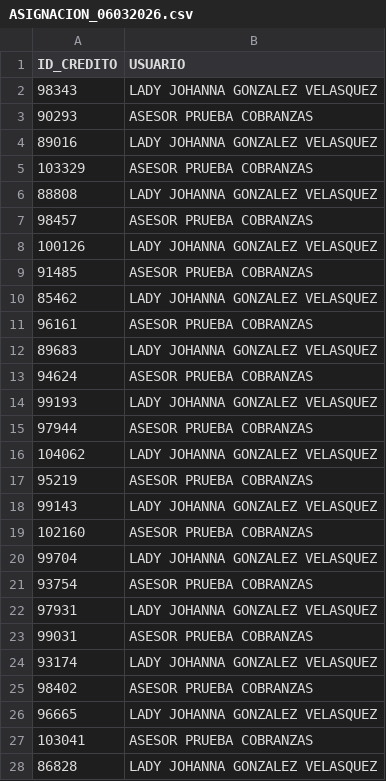
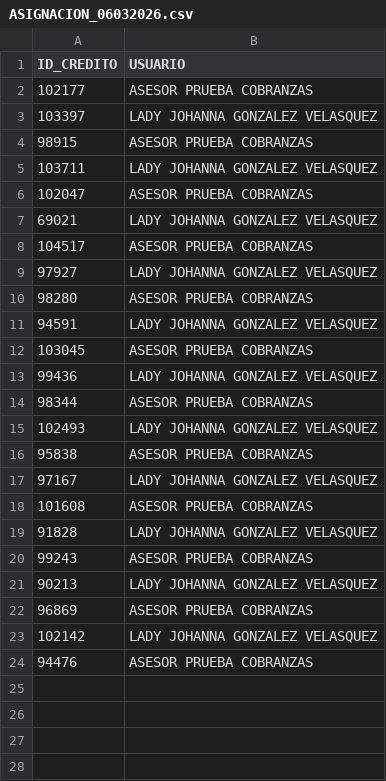
Before and after one commit to excsxavox/carteramora, a CSV file: destino/2026/06/ASIGNACION_06032026.csv, drawn as a sheet; only a part is shown; the diff covers the shown part only.

```diff
--- a/destino/2026/06/ASIGNACION_06032026.csv
+++ b/destino/2026/06/ASIGNACION_06032026.csv
@@ -1,28 +1,24 @@
 ID_CREDITO,USUARIO
-98343,LADY JOHANNA GONZALEZ VELASQUEZ
-90293,ASESOR PRUEBA COBRANZAS
-89016,LADY JOHANNA GONZALEZ VELASQUEZ
-103329,ASESOR PRUEBA COBRANZAS
-88808,LADY JOHANNA GONZALEZ VELASQUEZ
-98457,ASESOR PRUEBA COBRANZAS
-100126,LADY JOHANNA GONZALEZ VELASQUEZ
-91485,ASESOR PRUEBA COBRANZAS
-85462,LADY JOHANNA GONZALEZ VELASQUEZ
-96161,ASESOR PRUEBA COBRANZAS
-89683,LADY JOHANNA GONZALEZ VELASQUEZ
-94624,ASESOR PRUEBA COBRANZAS
-99193,LADY JOHANNA GONZALEZ VELASQUEZ
-97944,ASESOR PRUEBA COBRANZAS
-104062,LADY JOHANNA GONZALEZ VELASQUEZ
-95219,ASESOR PRUEBA COBRANZAS
-99143,LADY JOHANNA GONZALEZ VELASQUEZ
-102160,ASESOR PRUEBA COBRANZAS
-99704,LADY JOHANNA GONZALEZ VELASQUEZ
-93754,ASESOR PRUEBA COBRANZAS
-97931,LADY JOHANNA GONZALEZ VELASQUEZ
-99031,ASESOR PRUEBA COBRANZAS
-93174,LADY JOHANNA GONZALEZ VELASQUEZ
-98402,ASESOR PRUEBA COBRANZAS
-96665,LADY JOHANNA GONZALEZ VELASQUEZ
-103041,ASESOR PRUEBA COBRANZAS
-86828,LADY JOHANNA GONZALEZ VELASQUEZ
+102177,ASESOR PRUEBA COBRANZAS
+103397,LADY JOHANNA GONZALEZ VELASQUEZ
+98915,ASESOR PRUEBA COBRANZAS
+103711,LADY JOHANNA GONZALEZ VELASQUEZ
+102047,ASESOR PRUEBA COBRANZAS
+69021,LADY JOHANNA GONZALEZ VELASQUEZ
+104517,ASESOR PRUEBA COBRANZAS
+97927,LADY JOHANNA GONZALEZ VELASQUEZ
+98280,ASESOR PRUEBA COBRANZAS
+94591,LADY JOHANNA GONZALEZ VELASQUEZ
+103045,ASESOR PRUEBA COBRANZAS
+99436,LADY JOHANNA GONZALEZ VELASQUEZ
+98344,ASESOR PRUEBA COBRANZAS
+102493,LADY JOHANNA GONZALEZ VELASQUEZ
+95838,ASESOR PRUEBA COBRANZAS
+97167,LADY JOHANNA GONZALEZ VELASQUEZ
+101608,ASESOR PRUEBA COBRANZAS
+91828,LADY JOHANNA GONZALEZ VELASQUEZ
+99243,ASESOR PRUEBA COBRANZAS
+90213,LADY JOHANNA GONZALEZ VELASQUEZ
+96869,ASESOR PRUEBA COBRANZAS
+102142,LADY JOHANNA GONZALEZ VELASQUEZ
+94476,ASESOR PRUEBA COBRANZAS
```
Also changed, not shown: 33 removed rows elsewhere in this file, 14 other files.
